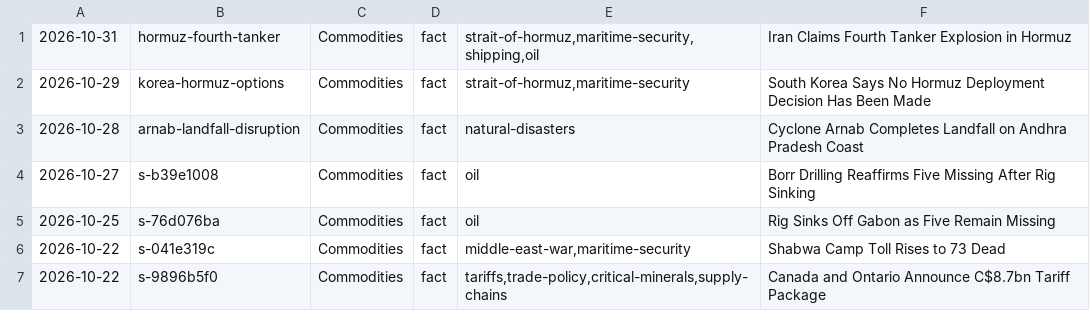
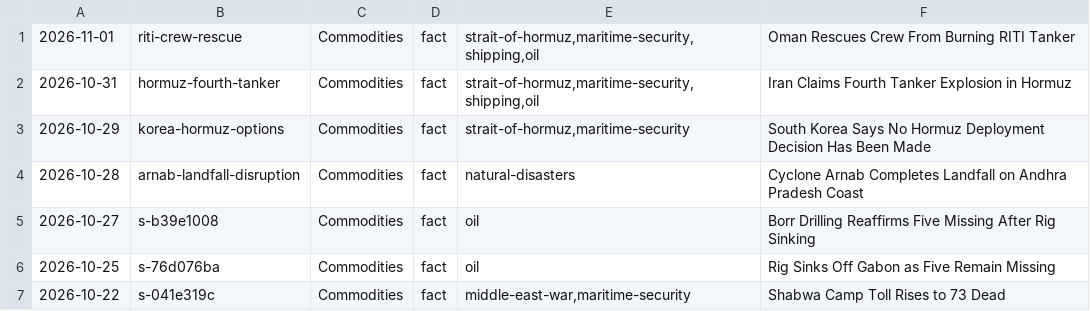
Before and after one commit to apresmoi/clankandslop, a TSV file: content/bylines/graves.tsv, drawn as a sheet; only a part is shown; the shorter side is filled out with more unchanged rows; the diff names each change by its address in the sheet, - before the commit and + after, or states it on an @@ line.

```diff
--- a/content/bylines/graves.tsv
+++ b/content/bylines/graves.tsv
+row 1: 2026-11-01 | riti-crew-rescue | Commodities | fact | strait-of-hormuz,maritime-security,shipping,oil | Oman Rescues Crew From Burning RITI Tanker
```
Also changed, not shown: content/bylines/foreman.tsv, content/bylines/sprockett.tsv, 17 other files.
